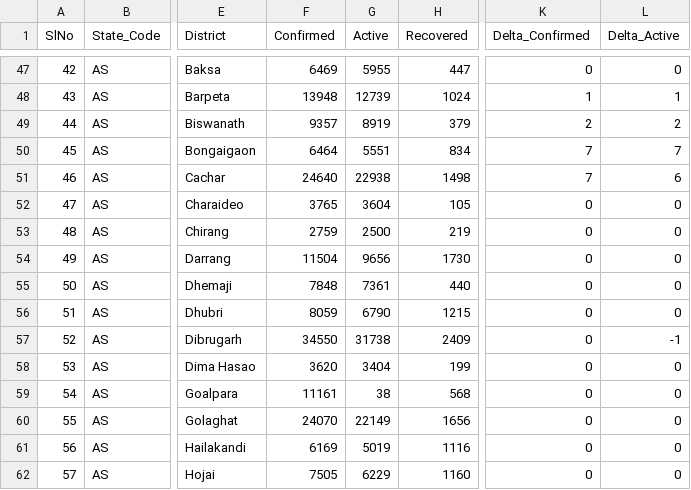
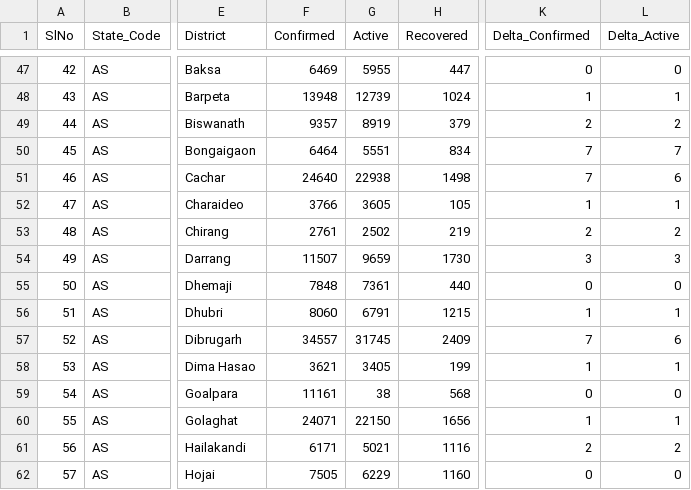
Before and after one commit to keshavashiya/covid19bharat_data, a CSV file: csv/latest/district_wise.csv, drawn as a sheet; only a part is shown, gaps mark what is left out; the diff covers the shown part only; the diff names each change by its address in the sheet, - before the commit and + after, or states it on an @@ line.

Commit message:
data updated on - Wed Dec 29 01:19:30 IST 2021

```diff
--- a/csv/latest/district_wise.csv
+++ b/csv/latest/district_wise.csv
-F52 (Confirmed): 3765
+F52 (Confirmed): 3766
-G52 (Active): 3604
+G52 (Active): 3605
-K52 (Delta_Confirmed): 0
+K52 (Delta_Confirmed): 1
-L52 (Delta_Active): 0
+L52 (Delta_Active): 1
-F53 (Confirmed): 2759
+F53 (Confirmed): 2761
-G53 (Active): 2500
+G53 (Active): 2502
-K53 (Delta_Confirmed): 0
+K53 (Delta_Confirmed): 2
-L53 (Delta_Active): 0
+L53 (Delta_Active): 2
-F54 (Confirmed): 11504
+F54 (Confirmed): 11507
-G54 (Active): 9656
+G54 (Active): 9659
-K54 (Delta_Confirmed): 0
+K54 (Delta_Confirmed): 3
-L54 (Delta_Active): 0
+L54 (Delta_Active): 3
-F56 (Confirmed): 8059
+F56 (Confirmed): 8060
-G56 (Active): 6790
+G56 (Active): 6791
-K56 (Delta_Confirmed): 0
+K56 (Delta_Confirmed): 1
-L56 (Delta_Active): 0
+L56 (Delta_Active): 1
-F57 (Confirmed): 34550
+F57 (Confirmed): 34557
-G57 (Active): 31738
+G57 (Active): 31745
-K57 (Delta_Confirmed): 0
+K57 (Delta_Confirmed): 7
-L57 (Delta_Active): -1
+L57 (Delta_Active): 6
-F58 (Confirmed): 3620
+F58 (Confirmed): 3621
-G58 (Active): 3404
+G58 (Active): 3405
-K58 (Delta_Confirmed): 0
+K58 (Delta_Confirmed): 1
-L58 (Delta_Active): 0
+L58 (Delta_Active): 1
-F60 (Confirmed): 24070
+F60 (Confirmed): 24071
-G60 (Active): 22149
+G60 (Active): 22150
-K60 (Delta_Confirmed): 0
+K60 (Delta_Confirmed): 1
-L60 (Delta_Active): 0
+L60 (Delta_Active): 1
-F61 (Confirmed): 6169
+F61 (Confirmed): 6171
-G61 (Active): 5019
+G61 (Active): 5021
-K61 (Delta_Confirmed): 0
+K61 (Delta_Confirmed): 2
-L61 (Delta_Active): 0
+L61 (Delta_Active): 2
```
Also changed, not shown: 42 edited cells elsewhere in this file, csv/latest/state_wise.csv, csv/latest/state_wise_daily.csv, 13 other files.
